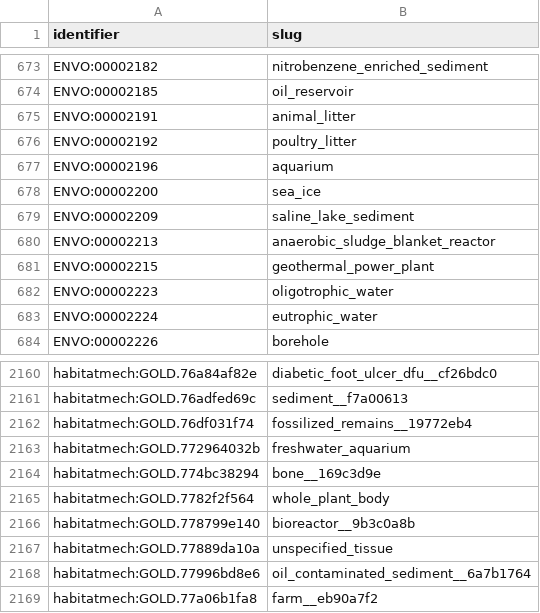
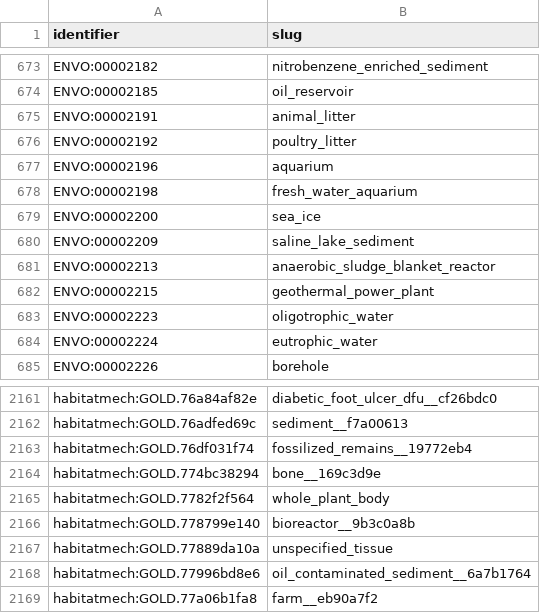
Before and after one commit to CultureBotAI/HabitatMech, a TSV file: data/habitats/PATHS.tsv, drawn as a sheet; only a part is shown, gaps mark what is left out; removed rows and columns are numbered as before the commit, all else as after; the diff names each change by its address in the sheet, - before the commit and + after, or states it on an @@ line.

```diff
--- a/data/habitats/PATHS.tsv
+++ b/data/habitats/PATHS.tsv
+row 678: ENVO:00002198 | fresh_water_aquarium
-row 2163: habitatmech:GOLD.772964032b | freshwater_aquarium
```
Also changed, not shown: curation/decisions.tsv, curation/gold_parent_exclusions.tsv, 25 other files.
